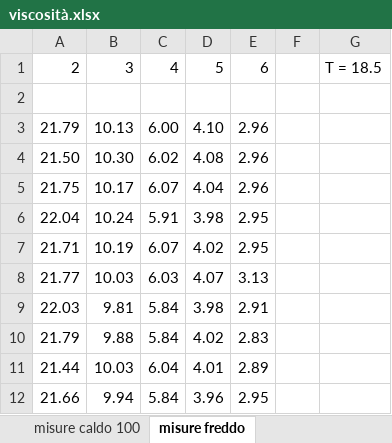
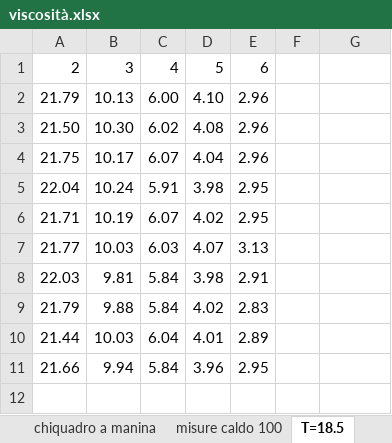
Before and after one commit to CarminatiGiovanni/LaboratorioFisica1, an Excel workbook: VISCOSITA/viscosità.xlsx, sheet T=18.5, drawn as a sheet; values as stored, in another font and other column widths than the file's, no borders; the diff names each change by its address in the sheet, - before the commit and + after, or states it on an @@ line.

```diff
--- a/VISCOSITA/viscosità.xlsx (sheet T=18.5)
+++ b/VISCOSITA/viscosità.xlsx (sheet T=18.5)
-sheet tab: misure freddo
+sheet tab: T=18.5
-G1: T = 18.5
+G1: (empty)
-row 2: (empty)
```
Also changed, not shown: sheet T = 24.5, other sheet tabs, 1 other file.
